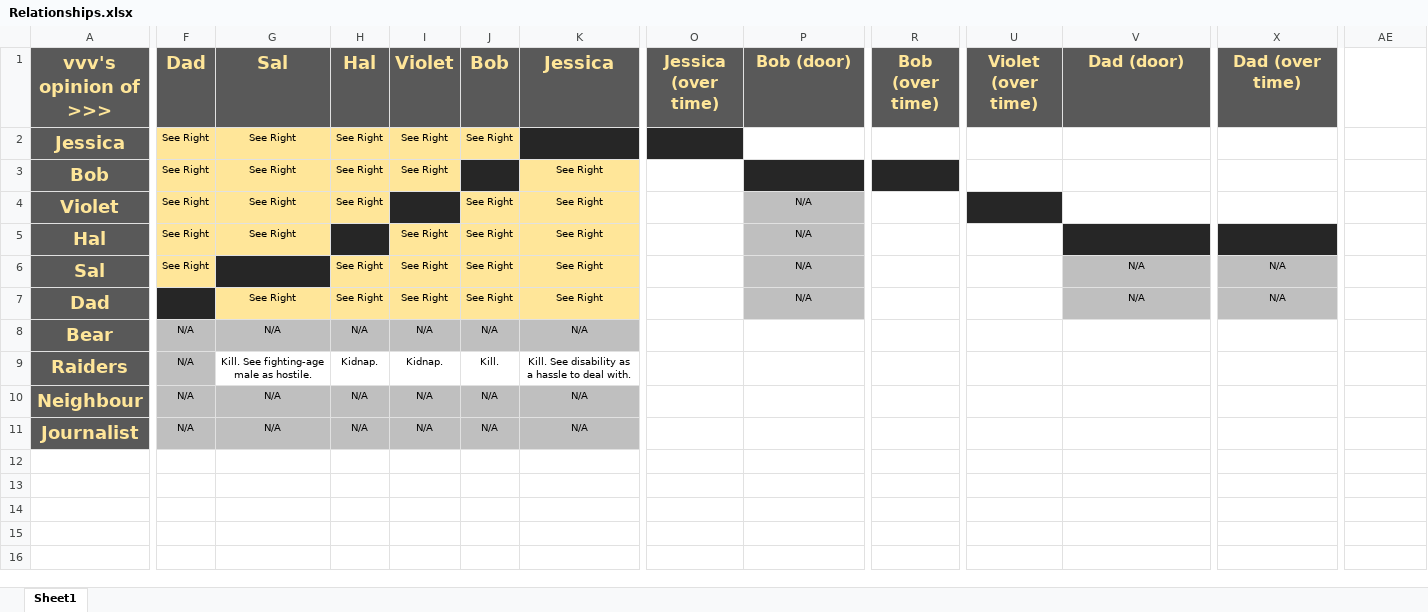
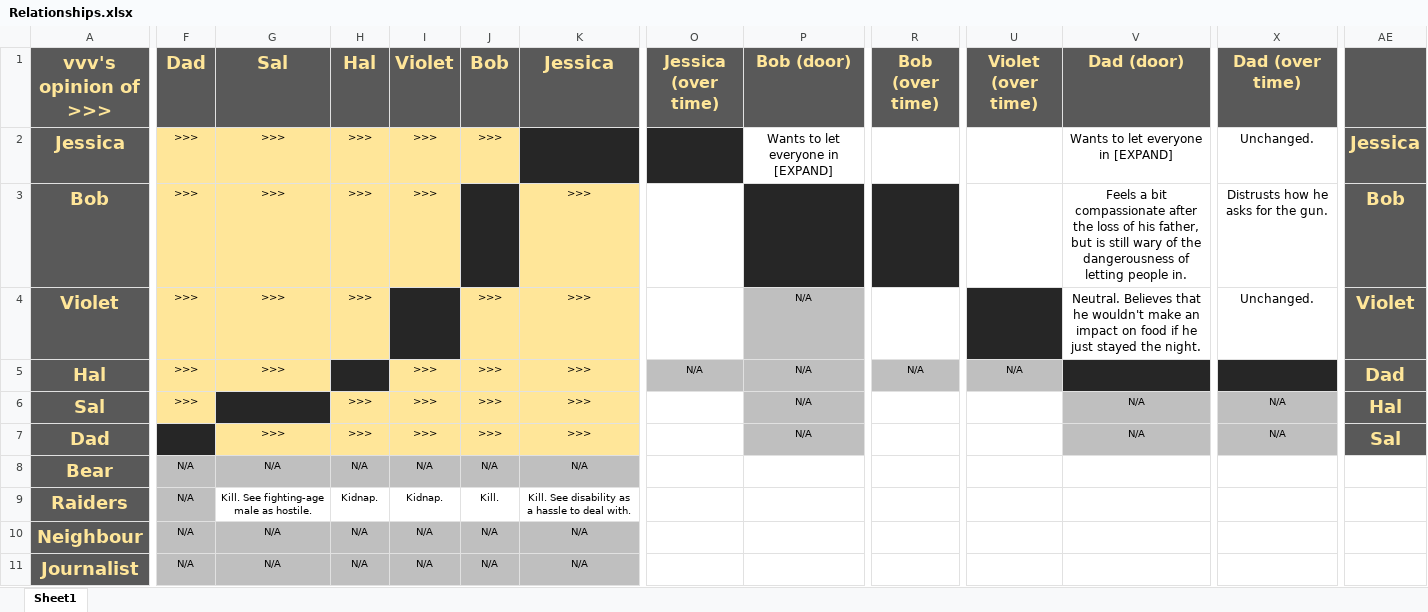
Before and after one commit to Tobogganeer/BeyondTheDoor, an Excel workbook: Relationships.xlsx, sheet Sheet1, drawn as a sheet; only a part is shown, gaps mark what is left out; values as stored, in another font and other column widths than the file's, no borders; the diff covers the shown part only; the diff names each change by its address in the sheet, - before the commit and + after, or states it on an @@ line.

Commit message:
Dad relationships finished

```diff
--- a/Relationships.xlsx (sheet Sheet1)
+++ b/Relationships.xlsx (sheet Sheet1)
-AE1:AE7 fill: none
+AE1:AE7 fill: #595959
-F2:F6 (Dad): See Right
+F2:F6 (Dad): >>>
-G2:G5 (Sal): See Right
+G2:G5 (Sal): >>>
-H2:H4 (Hal): See Right
+H2:H4 (Hal): >>>
-I2:I3 (Violet): See Right
+I2:I3 (Violet): >>>
-J2 (Bob): See Right
+J2 (Bob): >>>
-P2 (Bob (door)): (empty)
+P2 (Bob (door)): Wants to let everyone in [EXPAND]
-V2 (Dad (door)): (empty)
+V2 (Dad (door)): Wants to let everyone in [EXPAND]
-X2 (Dad (over time)): (empty)
+X2 (Dad (over time)): Unchanged.
-AE2: (empty)
+AE2: Jessica
-K3:K7 (Jessica): See Right
+K3:K7 (Jessica): >>>
-V3 (Dad (door)): (empty)
+V3 (Dad (door)): Feels a bit compassionate after the loss of his father, but is still wary of the dangerousness of letting people in.
-X3 (Dad (over time)): (empty)
+X3 (Dad (over time)): Distrusts how he asks for the gun.
-AE3: (empty)
+AE3: Bob
-J4:J7 (Bob): See Right
+J4:J7 (Bob): >>>
-V4 (Dad (door)): (empty)
+V4 (Dad (door)): Neutral. Believes that he wouldn't make an impact on food if he just stayed the night.
-X4 (Dad (over time)): (empty)
+X4 (Dad (over time)): Unchanged.
-AE4: (empty)
+AE4: Violet
-I5:I7 (Violet): See Right
+I5:I7 (Violet): >>>
-O5 (Jessica (over time)): (empty)
+O5 (Jessica (over time)): N/A
-O5 fill: none
+O5 fill: #BFBFBF
-R5 (Bob (over time)): (empty)
+R5 (Bob (over time)): N/A
-R5 fill: none
+R5 fill: #BFBFBF
-U5 (Violet (over time)): (empty)
+U5 (Violet (over time)): N/A
-U5 fill: none
+U5 fill: #BFBFBF
-AE5: (empty)
+AE5: Dad
-H6:H7 (Hal): See Right
+H6:H7 (Hal): >>>
-AE6: (empty)
+AE6: Hal
-G7 (Sal): See Right
+G7 (Sal): >>>
-AE7: (empty)
+AE7: Sal
```
Also changed, not shown: 5 edited cells elsewhere in this sheet.
